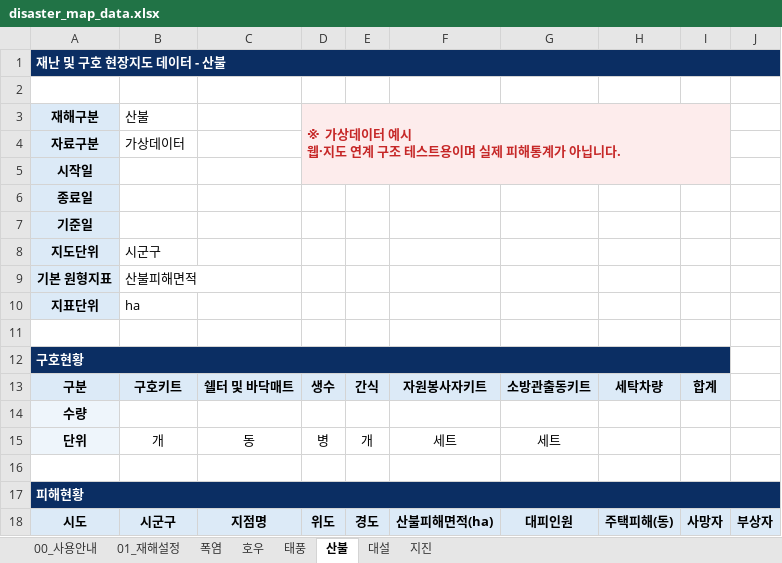
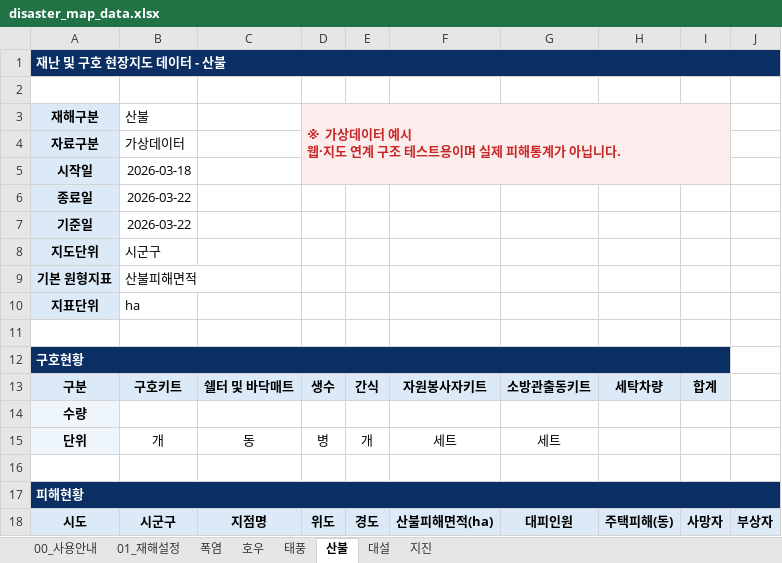
Before and after one commit to kyusik79/hopebridge-disastermap, an Excel workbook: data/disaster_map_data.xlsx, sheet 산불, drawn as a sheet; values as stored, in another font and other column widths than the file's, no borders; the diff names each change by its address in the sheet, - before the commit and + after, or states it on an @@ line.

```diff
--- a/data/disaster_map_data.xlsx (sheet 산불)
+++ b/data/disaster_map_data.xlsx (sheet 산불)
-B5: (empty)
+B5: 2026-03-18
-B6:B7: (empty)
+B6:B7: 2026-03-22
```
Also changed, not shown: sheet 대설, sheet 태풍, sheet 지진, sheet 호우, sheet 01_재해설정.
